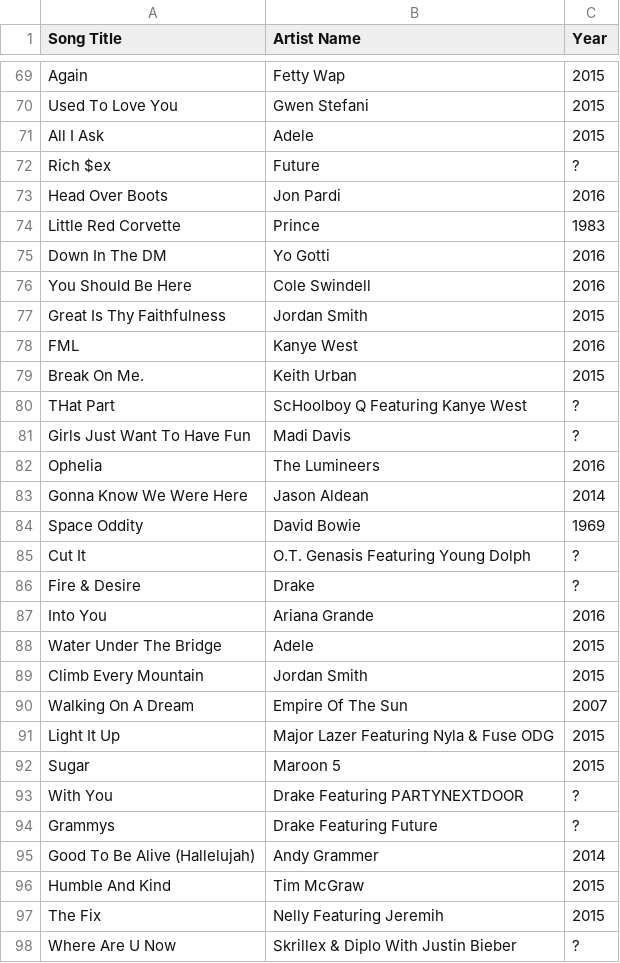
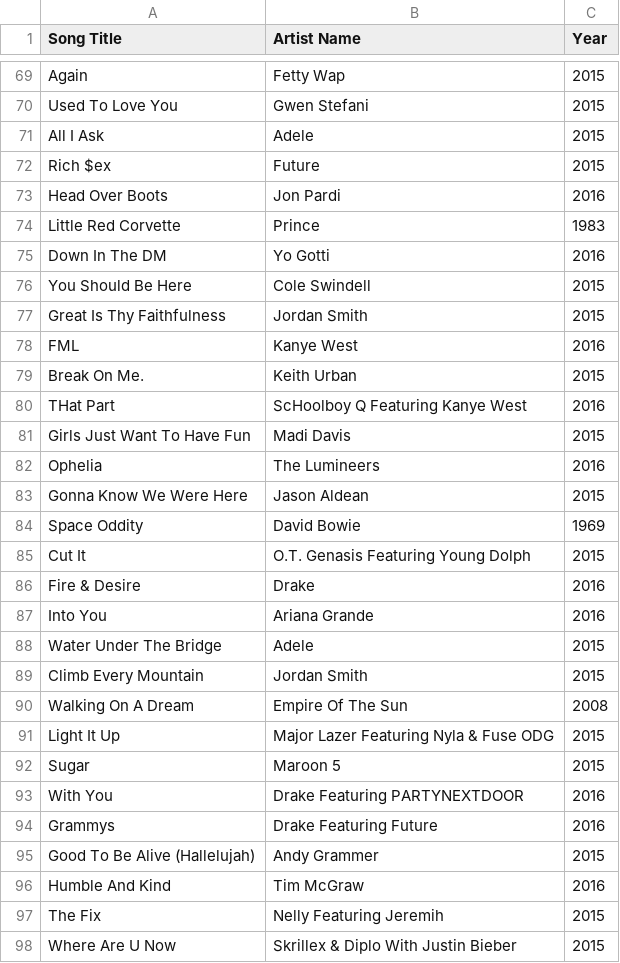
Before and after one commit to brotatotes/eecs349_Project, a CSV file: scripts/all_59th_candidates.csv, drawn as a sheet; only a part is shown, gaps mark what is left out; the diff covers the shown part only.

Commit message:
finished year attribute

```diff
--- a/scripts/all_59th_candidates.csv
+++ b/scripts/all_59th_candidates.csv
@@ -71,3 +71,3 @@ Used To Love You,Gwen Stefani,2015
 All I Ask,Adele,2015
-Rich $ex,Future,?
+Rich $ex,Future,2015
 Head Over Boots,Jon Pardi,2016
@@ -75,3 +75,3 @@ Little Red Corvette,Prince,1983
 Down In The DM,Yo Gotti,2016
-You Should Be Here,Cole Swindell,2016
+You Should Be Here,Cole Swindell,2015
 Great Is Thy Faithfulness,Jordan Smith,2015
@@ -79,9 +79,9 @@ FML,Kanye West,2016
 Break On Me.,Keith Urban,2015
-THat Part,ScHoolboy Q Featuring Kanye West,?
-Girls Just Want To Have Fun,Madi Davis,?
+THat Part,ScHoolboy Q Featuring Kanye West,2016
+Girls Just Want To Have Fun,Madi Davis,2015
 Ophelia,The Lumineers,2016
-Gonna Know We Were Here,Jason Aldean,2014
+Gonna Know We Were Here,Jason Aldean,2015
 Space Oddity,David Bowie,1969
-Cut It,O.T. Genasis Featuring Young Dolph,?
-Fire & Desire,Drake,?
+Cut It,O.T. Genasis Featuring Young Dolph,2015
+Fire & Desire,Drake,2016
 Into You,Ariana Grande,2016
@@ -89,10 +89,10 @@ Water Under The Bridge,Adele,2015
 Climb Every Mountain,Jordan Smith,2015
-Walking On A Dream,Empire Of The Sun,2007
+Walking On A Dream,Empire Of The Sun,2008
 Light It Up,Major Lazer Featuring Nyla & Fuse ODG,2015
 Sugar,Maroon 5,2015
-With You,Drake Featuring PARTYNEXTDOOR,?
-Grammys,Drake Featuring Future,?
-Good To Be Alive (Hallelujah),Andy Grammer,2014
-Humble And Kind,Tim McGraw,2015
+With You,Drake Featuring PARTYNEXTDOOR,2016
+Grammys,Drake Featuring Future,2016
+Good To Be Alive (Hallelujah),Andy Grammer,2015
+Humble And Kind,Tim McGraw,2016
 The Fix,Nelly Featuring Jeremih,2015
-Where Are U Now,Skrillex & Diplo With Justin Bieber,?
+Where Are U Now,Skrillex & Diplo With Justin Bieber,2015
```
Also changed, not shown: 127 edited cells elsewhere in this file, 1 other file.
